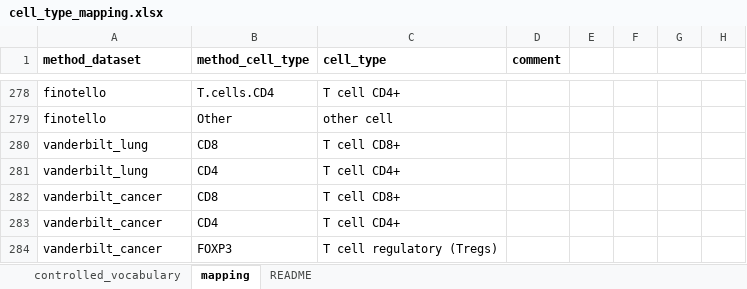
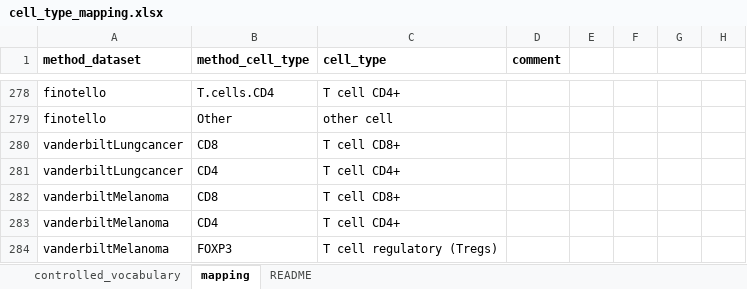
Before and after one commit to omnideconv/deconvBench, an Excel workbook: pipeline/cell_type_mapping.xlsx, sheet mapping, drawn as a sheet; only a part is shown, gaps mark what is left out; values as stored, in another font and other column widths than the file's, no borders; the diff names each change by its address in the sheet, - before the commit and + after, or states it on an @@ line.

Commit message:
add vanderbilt data

```diff
--- a/pipeline/cell_type_mapping.xlsx (sheet mapping)
+++ b/pipeline/cell_type_mapping.xlsx (sheet mapping)
-A280:A281 (method_dataset): vanderbilt_lung
+A280:A281 (method_dataset): vanderbiltLungcancer
-A282:A284 (method_dataset): vanderbilt_cancer
+A282:A284 (method_dataset): vanderbiltMelanoma
```
Also changed, not shown: 3 other files.
